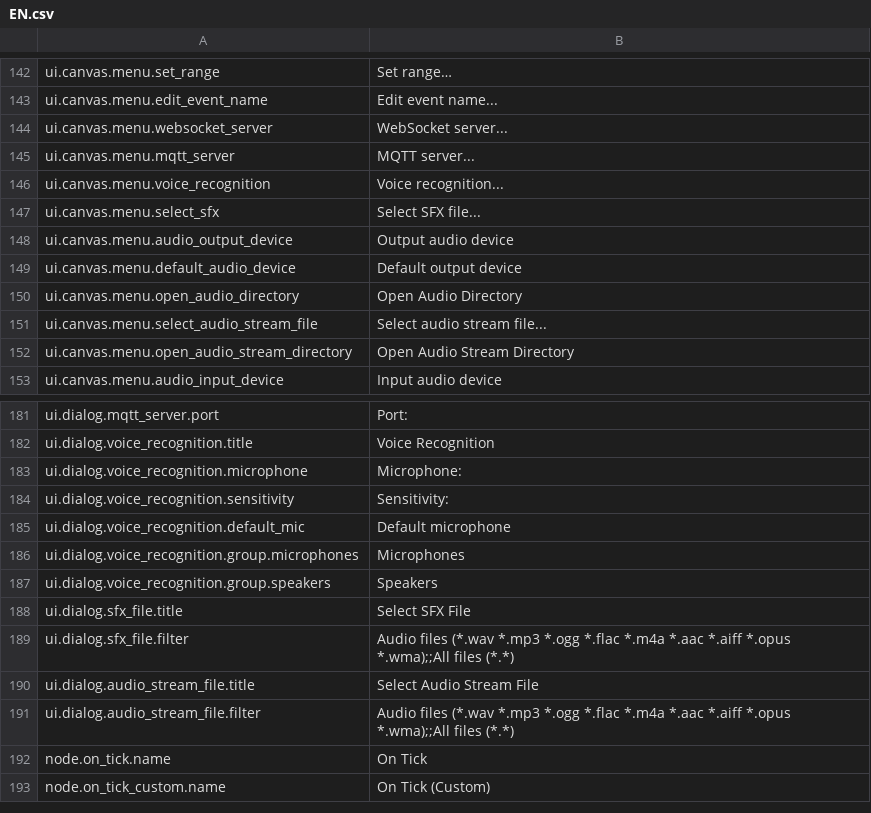
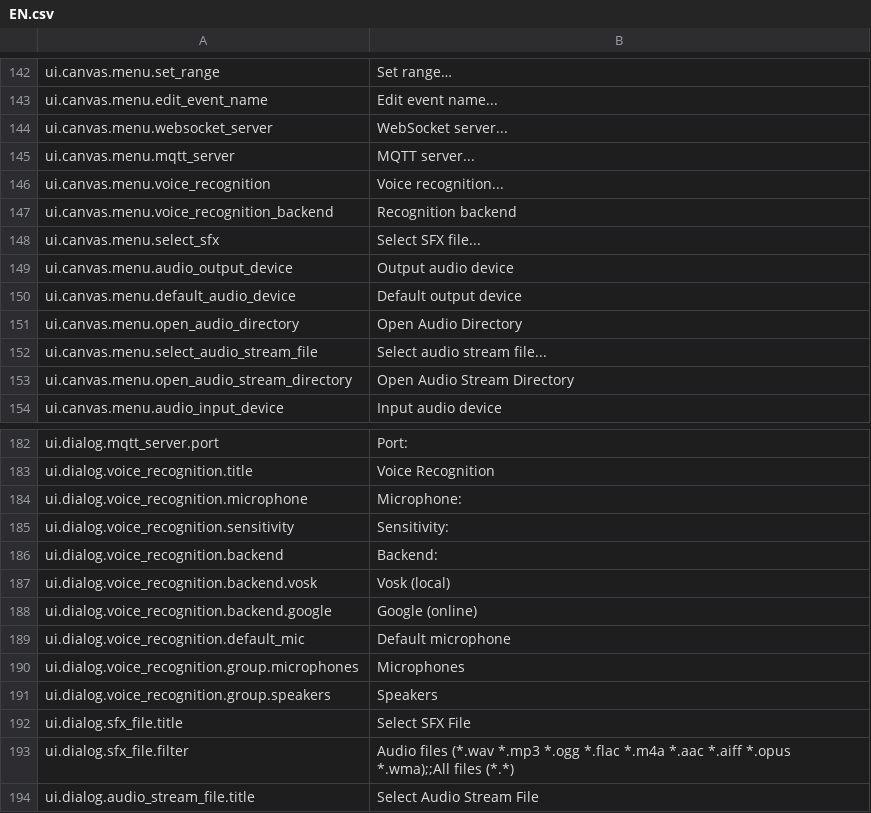
Before and after one commit to H1M4W4R1/GameFlow, a CSV file: locales/EN.csv, drawn as a sheet; only a part is shown, gaps mark what is left out; the shorter side is filled out with more unchanged rows.

```diff
--- a/locales/EN.csv
+++ b/locales/EN.csv
@@ -146,2 +146,3 @@ ui.canvas.menu.mqtt_server,MQTT server...
 ui.canvas.menu.voice_recognition,Voice recognition...
+ui.canvas.menu.voice_recognition_backend,Recognition backend
 ui.canvas.menu.select_sfx,Select SFX file...
@@ -184,2 +185,5 @@ ui.dialog.voice_recognition.microphone,Microphone:
 ui.dialog.voice_recognition.sensitivity,Sensitivity:
+ui.dialog.voice_recognition.backend,Backend:
+ui.dialog.voice_recognition.backend.vosk,Vosk (local)
+ui.dialog.voice_recognition.backend.google,Google (online)
 ui.dialog.voice_recognition.default_mic,Default microphone
```
Also changed, not shown: locales/PL.csv, 2 other files.
